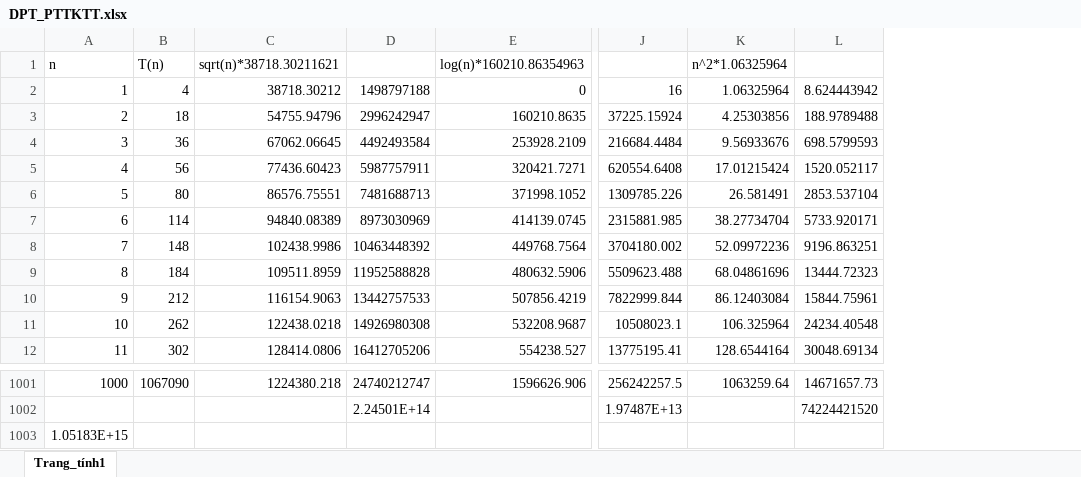
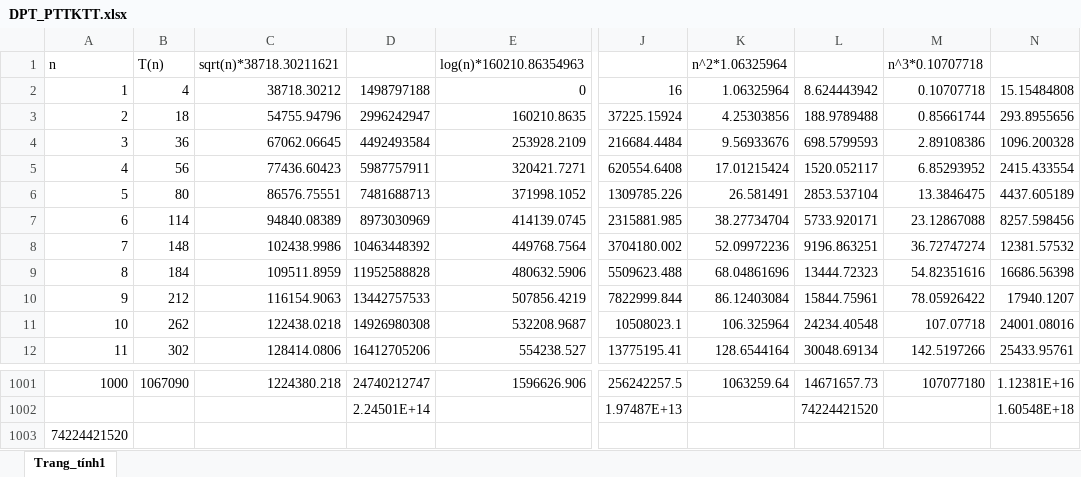
Before and after one commit to TieuLang/BaoCaoPTTKTT, an Excel workbook: DPT_PTTKTT.xlsx, sheet Trang_tính1, drawn as a sheet; only a part is shown, gaps mark what is left out; values as stored, in another font and other column widths than the file's, no borders; the diff names each change by its address in the sheet, - before the commit and + after, or states it on an @@ line.

Commit message:
Add files via upload

```diff
--- a/DPT_PTTKTT.xlsx (sheet Trang_tính1)
+++ b/DPT_PTTKTT.xlsx (sheet Trang_tính1)
+column M, rows 1-12: n^3*0.10707718 | 0.10707718 | 0.85661744 | 2.89108386 | 6.85293952 | 13.3846475 | 23.12867088 | 36.72747274 | 54.82351616 | 78.05926422 | 107.07718 | 142.5197266; row 1001: 107077180
+column N, rows 2-12: 15.15484808 | 293.8955656 | 1096.200328 | 2415.433554 | 4437.605189 | 8257.598456 | 12381.57532 | 16686.56398 | 17940.1207 | 24001.08016 | 25433.95761; rows 1001-1002: 1.12381E+16 | 1.60548E+18
-A1003: 1.05183E+15
+A1003: 74224421520
```
